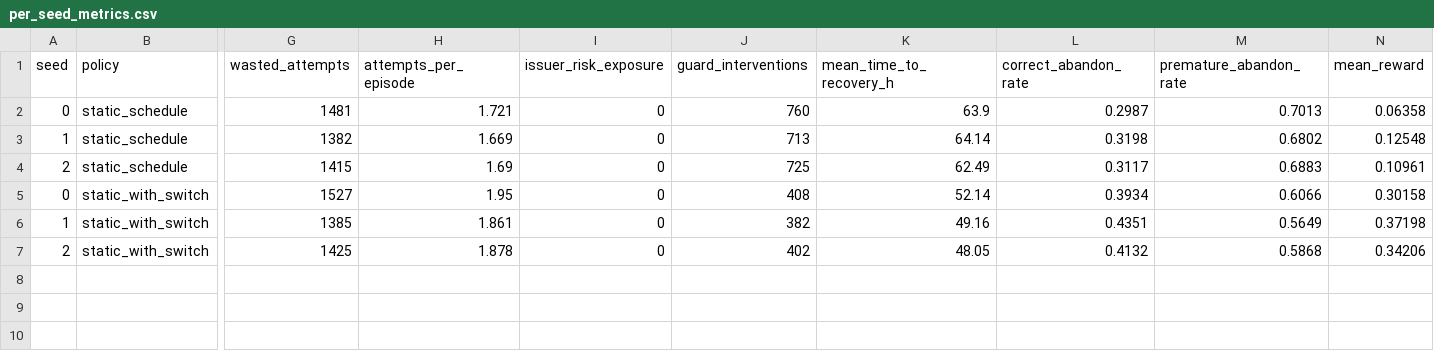
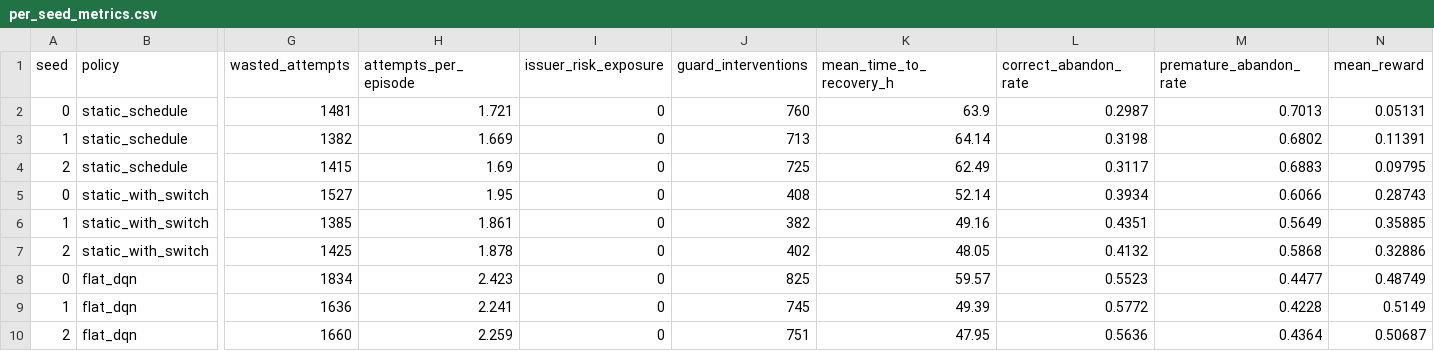
Before and after one commit to 23f3003672/hra-pay, a CSV file: results/per_seed_metrics.csv, drawn as a sheet; only a part is shown, gaps mark what is left out; rows hold the shown columns only; the diff names each change by its address in the sheet, - before the commit and + after, or states it on an @@ line.

Commit message:
LLM reward calibration with review gate, flat DQN, best-checkpoint selection

```diff
--- a/results/per_seed_metrics.csv
+++ b/results/per_seed_metrics.csv
-N2 (mean_reward): 0.06358
+N2 (mean_reward): 0.05131
-N3 (mean_reward): 0.12548
+N3 (mean_reward): 0.11391
-N4 (mean_reward): 0.10961
+N4 (mean_reward): 0.09795
-N5 (mean_reward): 0.30158
+N5 (mean_reward): 0.28743
-N6 (mean_reward): 0.37198
+N6 (mean_reward): 0.35885
-N7 (mean_reward): 0.34206
+N7 (mean_reward): 0.32886
+row 8: 0 | flat_dqn | 1834 | 2.423 | 0 | 825 | 59.57 | 0.5523 | 0.4477 | 0.48749
+row 9: 1 | flat_dqn | 1636 | 2.241 | 0 | 745 | 49.39 | 0.5772 | 0.4228 | 0.5149
+row 10: 2 | flat_dqn | 1660 | 2.259 | 0 | 751 | 47.95 | 0.5636 | 0.4364 | 0.50687
```
Also changed, not shown: results/aggregate_metrics.csv, 17 other files.
